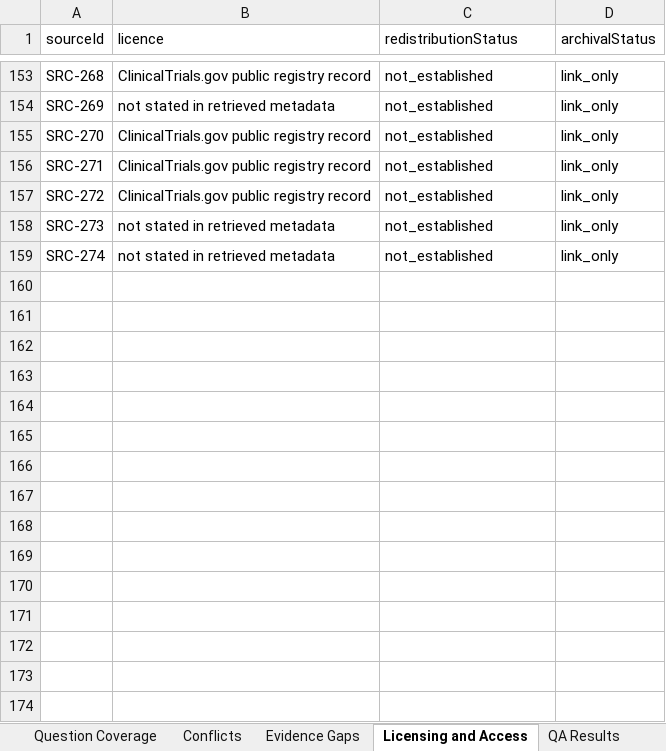
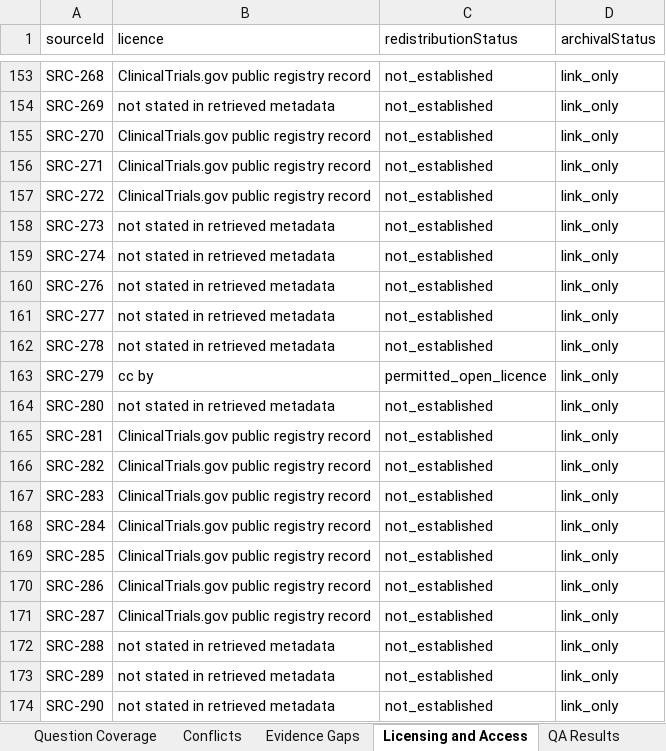
Before and after one commit to janakiramvit/uc-agent, an Excel workbook: knowledge/uc-evidence-expansion/reviewer-workbook.xlsx, sheet Licensing and Access, drawn as a sheet; only a part is shown, gaps mark what is left out; values as stored, in another font and other column widths than the file's, no borders; the diff names each change by its address in the sheet, - before the commit and + after, or states it on an @@ line.

```diff
--- a/knowledge/uc-evidence-expansion/reviewer-workbook.xlsx (sheet Licensing and Access)
+++ b/knowledge/uc-evidence-expansion/reviewer-workbook.xlsx (sheet Licensing and Access)
+row 160: SRC-276 | not stated in retrieved metadata | not_established | link_only
+row 161: SRC-277 | not stated in retrieved metadata | not_established | link_only
+row 162: SRC-278 | not stated in retrieved metadata | not_established | link_only
+row 163: SRC-279 | cc by | permitted_open_licence | link_only
+row 164: SRC-280 | not stated in retrieved metadata | not_established | link_only
+row 165: SRC-281 | ClinicalTrials.gov public registry record | not_established | link_only
+row 166: SRC-282 | ClinicalTrials.gov public registry record | not_established | link_only
+row 167: SRC-283 | ClinicalTrials.gov public registry record | not_established | link_only
+row 168: SRC-284 | ClinicalTrials.gov public registry record | not_established | link_only
+row 169: SRC-285 | ClinicalTrials.gov public registry record | not_established | link_only
+row 170: SRC-286 | ClinicalTrials.gov public registry record | not_established | link_only
+row 171: SRC-287 | ClinicalTrials.gov public registry record | not_established | link_only
+row 172: SRC-288 | not stated in retrieved metadata | not_established | link_only
+row 173: SRC-289 | not stated in retrieved metadata | not_established | link_only
+row 174: SRC-290 | not stated in retrieved metadata | not_established | link_only
```
Also changed, not shown: sheet Sources, sheet Candidate Claims, sheet Run Summary, 16 other files.
